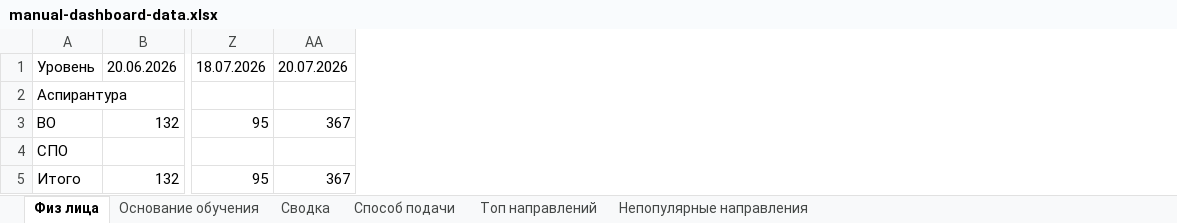
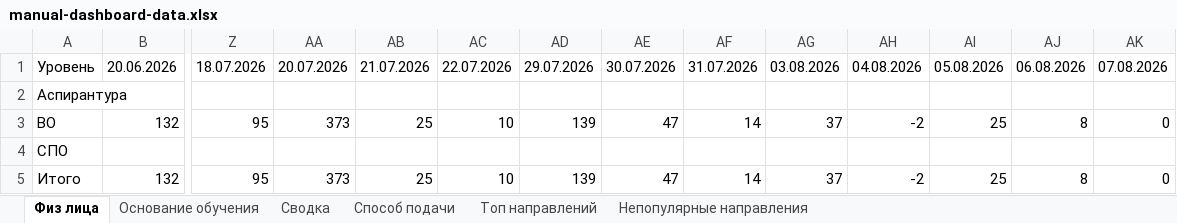
Before and after one commit to RaivF/dashboard-next, an Excel workbook: DATA/manual-dashboard-data.xlsx, sheet Физ лица, drawn as a sheet; only a part is shown, gaps mark what is left out; values as stored, in another font and other column widths than the file's, no borders; the diff names each change by its address in the sheet, - before the commit and + after, or states it on an @@ line.

```diff
--- a/DATA/manual-dashboard-data.xlsx (sheet Физ лица)
+++ b/DATA/manual-dashboard-data.xlsx (sheet Физ лица)
+column AB, rows 1-5: 21.07.2026 |  | 25 |  | 25
+column AC, rows 1-5: 22.07.2026 |  | 10 |  | 10
+column AD, rows 1-5: 29.07.2026 |  | 139 |  | 139
+column AE, rows 1-5: 30.07.2026 |  | 47 |  | 47
+column AF, rows 1-5: 31.07.2026 |  | 14 |  | 14
+column AG, rows 1-5: 03.08.2026 |  | 37 |  | 37
+column AH, rows 1-5: 04.08.2026 |  | -2 |  | -2
+column AI, rows 1-5: 05.08.2026 |  | 25 |  | 25
+column AJ, rows 1-5: 06.08.2026 |  | 8 |  | 8
+column AK, rows 1-5: 07.08.2026 |  | 0 |  | 0
-AA3: 367
+AA3: 373
-AA5: 367
+AA5: 373
```
Also changed, not shown: sheet Сводка, sheet Способ подачи, DATA/manual-dashboard-data-2025.xlsx, 5 other files.
